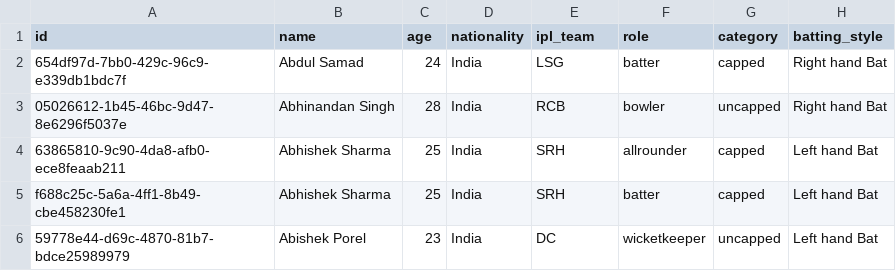
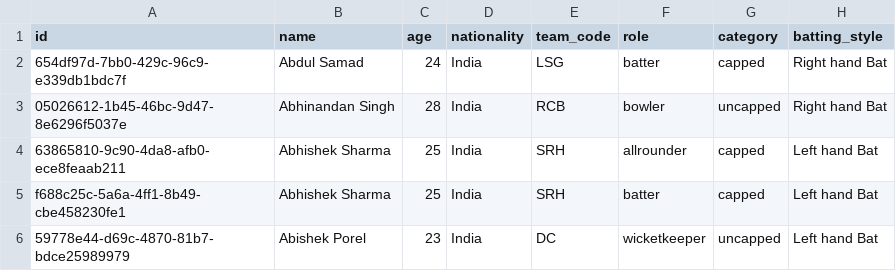
Before and after one commit to sarthpatkar/mock-ipl-auction-simulator-game, a CSV file: supabase/imports/players_merged_for_import.csv, drawn as a sheet; only a part is shown; the diff names each change by its address in the sheet, - before the commit and + after, or states it on an @@ line.

```diff
--- a/supabase/imports/players_merged_for_import.csv
+++ b/supabase/imports/players_merged_for_import.csv
-E1: ipl_team
+E1: team_code
```
Also changed, not shown: 37 other files.
